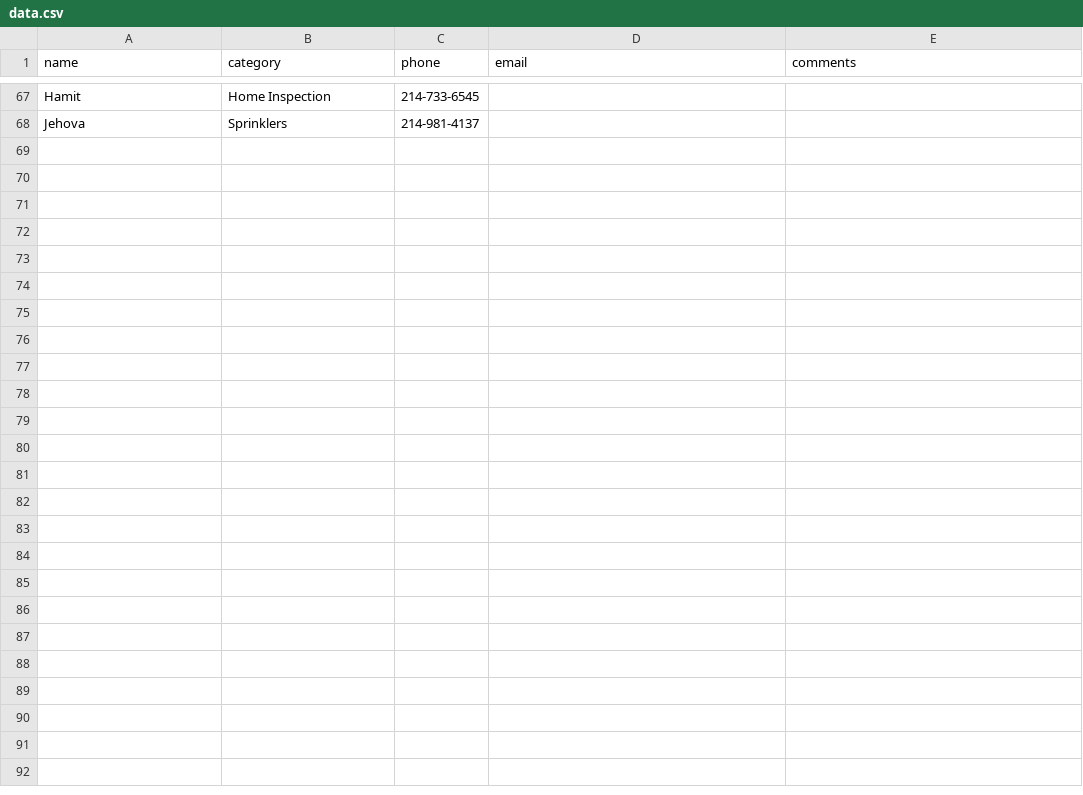
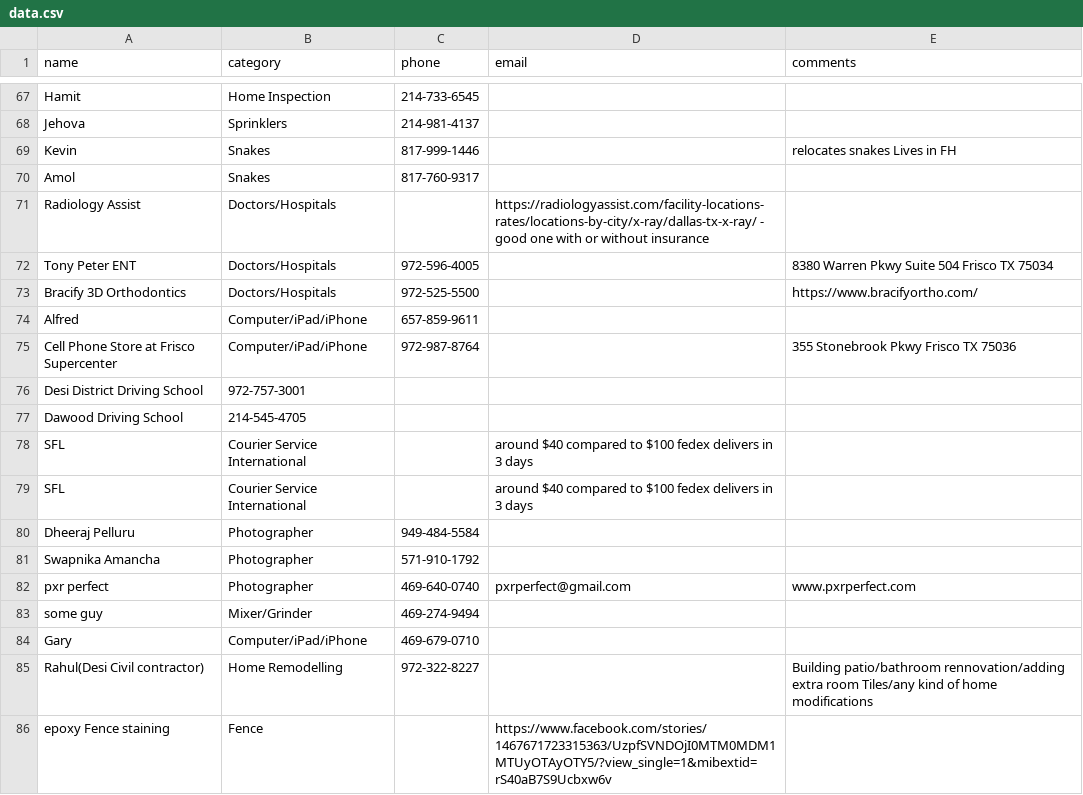
Before and after one commit to crepaka/fh-handymen, a CSV file: data.csv, drawn as a sheet; only a part is shown, gaps mark what is left out.

Commit message:
Update data.csv

```diff
--- a/data.csv
+++ b/data.csv
@@ -68 +68,19 @@ Hamit,Home Inspection,214-733-6545,,
 Jehova,Sprinklers,214-981-4137,,
+Kevin,Snakes,817-999-1446,,"relocates snakes Lives in FH"
+Amol,Snakes,817-760-9317,,
+Radiology Assist,Doctors/Hospitals,,"https://radiologyassist.com/facility-locations-rates/locations-by-city/x-ray/dallas-tx-x-ray/ - good one with or without insurance"
+Tony Peter ENT,Doctors/Hospitals,972-596-4005,,"8380 Warren Pkwy Suite 504 Frisco TX 75034"
+Bracify 3D Orthodontics,Doctors/Hospitals,972-525-5500,,"https://www.bracifyortho.com/"
+Alfred,Computer/iPad/iPhone,657-859-9611,,
+Cell Phone Store at Frisco Supercenter,Computer/iPad/iPhone,972-987-8764,,"355 Stonebrook Pkwy Frisco TX 75036"
+Desi District Driving School,972-757-3001,,
+Dawood Driving School,214-545-4705,,
+SFL,Courier Service International,,"around $40 compared to $100 fedex delivers in 3 days"
+SFL,Courier Service International,,"around $40 compared to $100 fedex delivers in 3 days"
+Dheeraj Pelluru,Photographer,949-484-5584,,
+Swapnika Amancha,Photographer,571-910-1792,,
+pxr perfect,Photographer,469-640-0740,pxrperfect@gmail.com,"www.pxrperfect.com"
+some guy,Mixer/Grinder,469-274-9494,,
+Gary,Computer/iPad/iPhone,469-679-0710,,
+Rahul(Desi Civil contractor),Home Remodelling,972-322-8227,,"Building patio/bathroom rennovation/adding extra room Tiles/any kind of home modifications"
+epoxy Fence staining,Fence,,"https://www.facebook.com/stories/1467671723315363/UzpfSVNDOjI0MTM0MDM1MTUyOTAyOTY5/?view_single=1&mibextid=rS40aB7S9Ucbxw6v"
```
